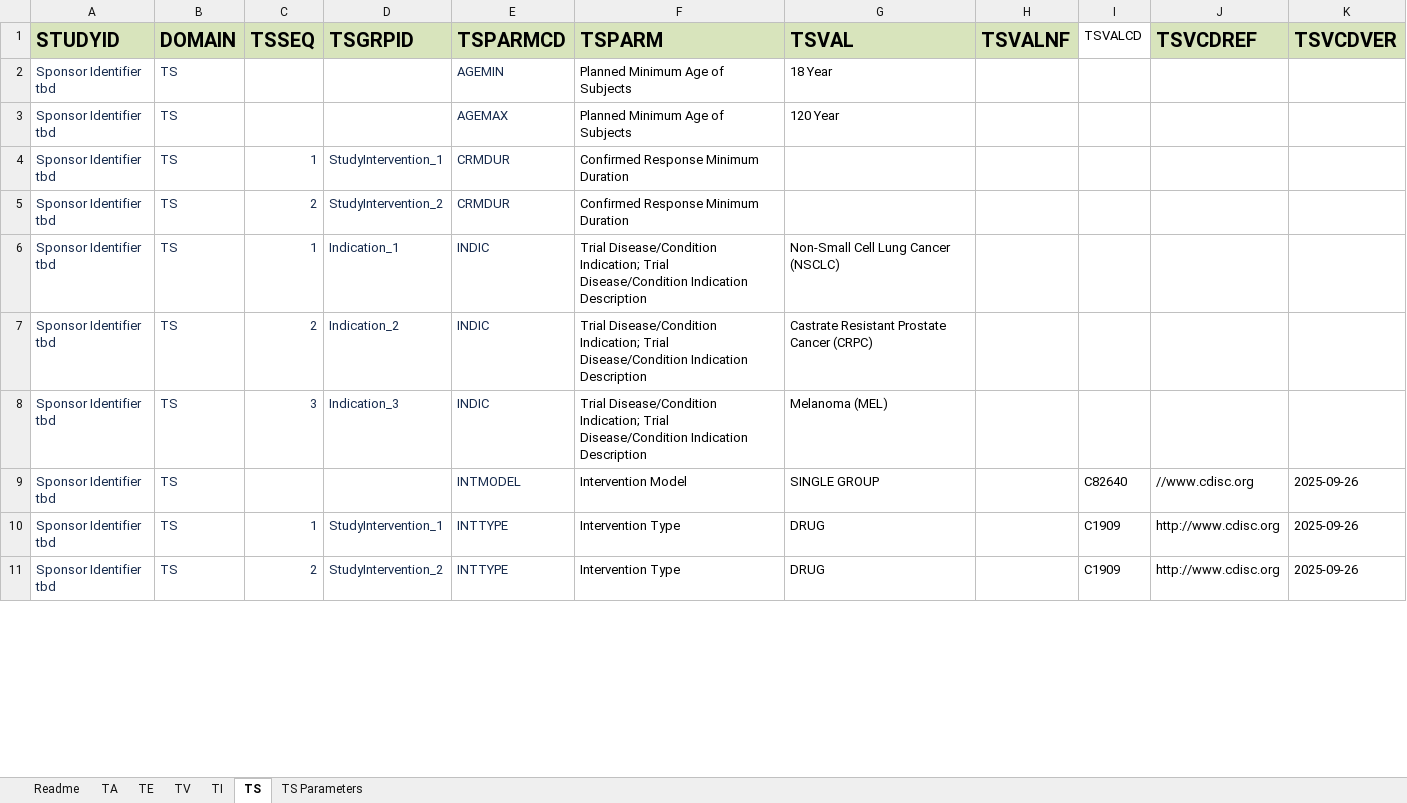
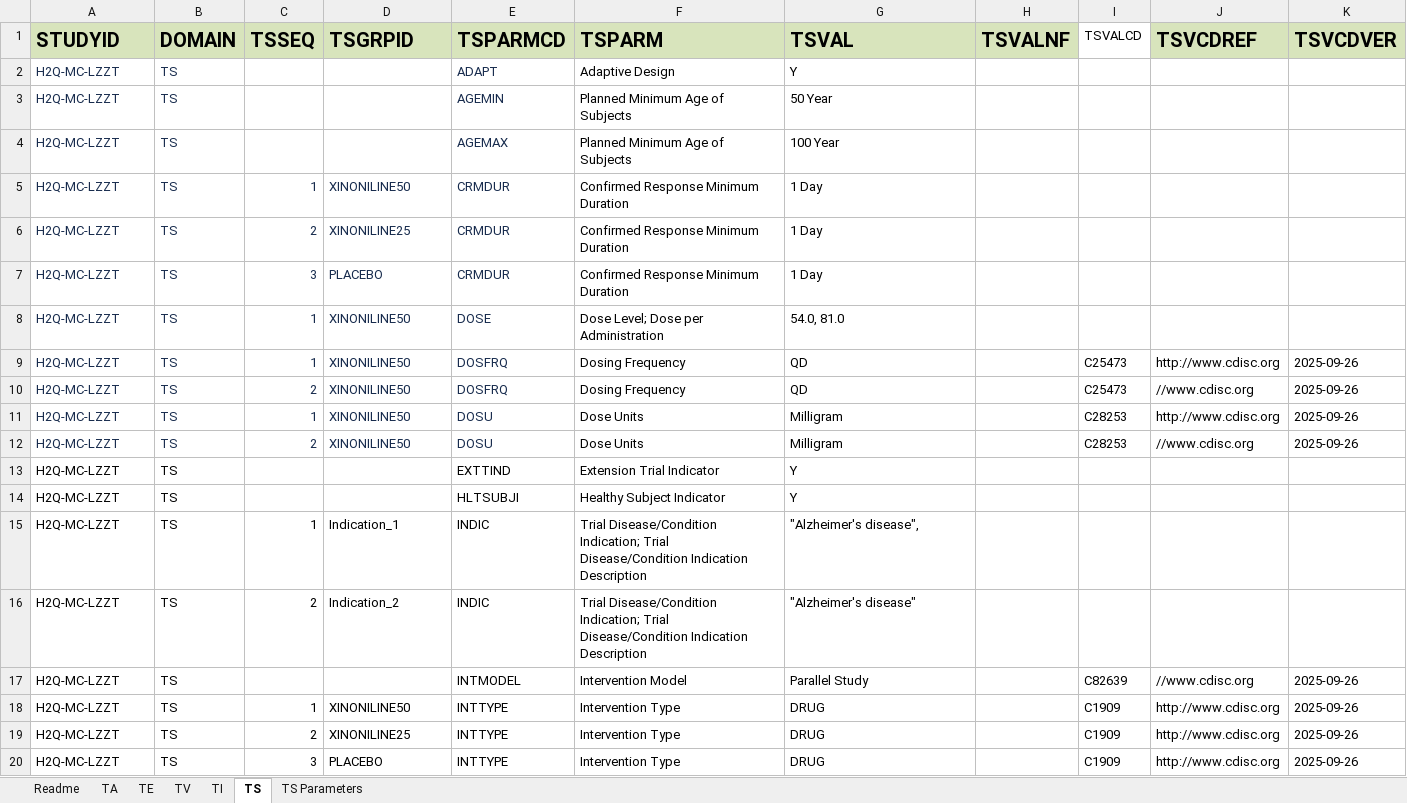
Before and after one commit to ClinLine/USDM_SDTM_mapper, an Excel workbook: Output/SDTM_Results.xlsx, sheet TS, drawn as a sheet; only a part is shown; values as stored, in another font and other column widths than the file's, no borders; removed rows and columns are numbered as before the commit, all else as after; the diff covers the shown part only; the diff names each change by its address in the sheet, - before the commit and + after, or states it on an @@ line.

```diff
--- a/Output/SDTM_Results.xlsx (sheet TS)
+++ b/Output/SDTM_Results.xlsx (sheet TS)
+row 2: H2Q-MC-LZZT | TS |  |  | ADAPT | Adaptive Design | Y
-A3:A6 (STUDYID): Sponsor Identifier tbd
+A3:A6 (STUDYID): H2Q-MC-LZZT
-G3 (TSVAL): 18 Year
+G3 (TSVAL): 50 Year
-G4 (TSVAL): 120 Year
+G4 (TSVAL): 100 Year
-D5 (TSGRPID): StudyIntervention_1
+D5 (TSGRPID): XINONILINE50
-G5:G6 (TSVAL): (empty)
+G5:G6 (TSVAL): 1 Day
-D6 (TSGRPID): StudyIntervention_2
+D6 (TSGRPID): XINONILINE25
+row 7: H2Q-MC-LZZT | TS | 3 | PLACEBO | CRMDUR | Confirmed Response Minimum Duration | 1 Day
+row 8: H2Q-MC-LZZT | TS | 1 | XINONILINE50 | DOSE | Dose Level; Dose per Administration | 54.0, 81.0
+row 9: H2Q-MC-LZZT | TS | 1 | XINONILINE50 | DOSFRQ | Dosing Frequency | QD |  | C25473 | http://www.cdisc.org | 2025-09-26
+row 10: H2Q-MC-LZZT | TS | 2 | XINONILINE50 | DOSFRQ | Dosing Frequency | QD |  | C25473 | //www.cdisc.org | 2025-09-26
+row 11: H2Q-MC-LZZT | TS | 1 | XINONILINE50 | DOSU | Dose Units | Milligram |  | C28253 | http://www.cdisc.org | 2025-09-26
+row 12: H2Q-MC-LZZT | TS | 2 | XINONILINE50 | DOSU | Dose Units | Milligram |  | C28253 | //www.cdisc.org | 2025-09-26
+row 13: H2Q-MC-LZZT | TS |  |  | EXTTIND | Extension Trial Indicator | Y
+row 14: H2Q-MC-LZZT | TS |  |  | HLTSUBJI | Healthy Subject Indicator | Y
-A15:A16 (STUDYID): Sponsor Identifier tbd
+A15:A16 (STUDYID): H2Q-MC-LZZT
-A15:E16 text colour: #172B4D
+A15:E16 text colour: black
-G15 (TSVAL): Non-Small Cell Lung Cancer (NSCLC)
+G15 (TSVAL): "Alzheimer's disease",
-G16 (TSVAL): Castrate Resistant Prostate Cancer (CRPC)
+G16 (TSVAL): "Alzheimer's disease"
-row 8: Sponsor Identifier tbd | TS | 3 | Indication_3 | INDIC | Trial Disease/Condition Indication; Trial Disease/Condition Indication Description | Melanoma (MEL)
-A17:A19 (STUDYID): Sponsor Identifier tbd
+A17:A19 (STUDYID): H2Q-MC-LZZT
-A17:B17 text colour: #172B4D
+A17:B17 text colour: black
-E17 text colour: #172B4D
+E17 text colour: black
-G17 (TSVAL): SINGLE GROUP
+G17 (TSVAL): Parallel Study
-I17 (TSVALCD): C82640
+I17 (TSVALCD): C82639
-A18:E19 text colour: #172B4D
+A18:E19 text colour: black
-D18 (TSGRPID): StudyIntervention_1
+D18 (TSGRPID): XINONILINE50
-D19 (TSGRPID): StudyIntervention_2
+D19 (TSGRPID): XINONILINE25
+row 20: H2Q-MC-LZZT | TS | 3 | PLACEBO | INTTYPE | Intervention Type | DRUG |  | C1909 | http://www.cdisc.org | 2025-09-26
```
Also changed, not shown: 13 added rows, 2 removed rows, 31 edited cells and cell formats elsewhere in this sheet, sheet TV, sheet TI, sheet TA, sheet TS Parameters, sheet TE, Maps/sdtm_mapping_paths.xlsx, 4 other files.
